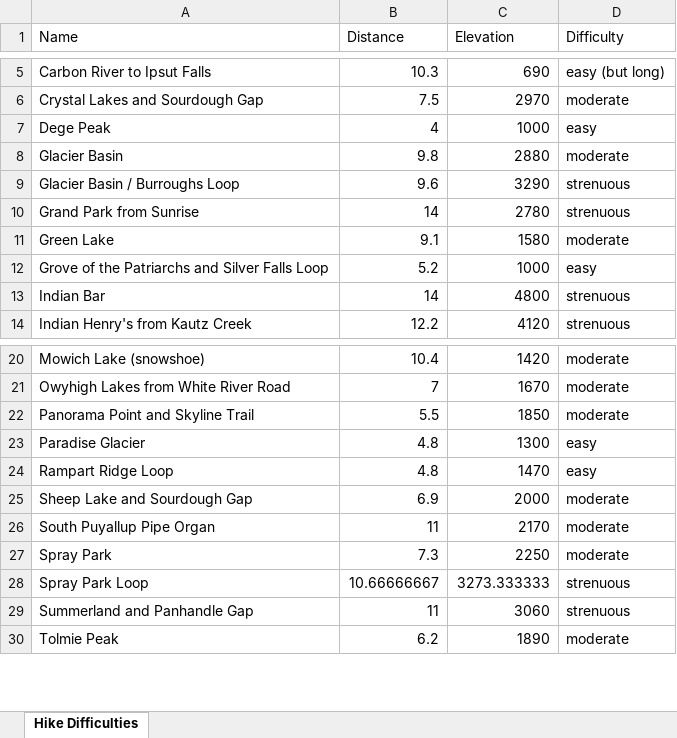
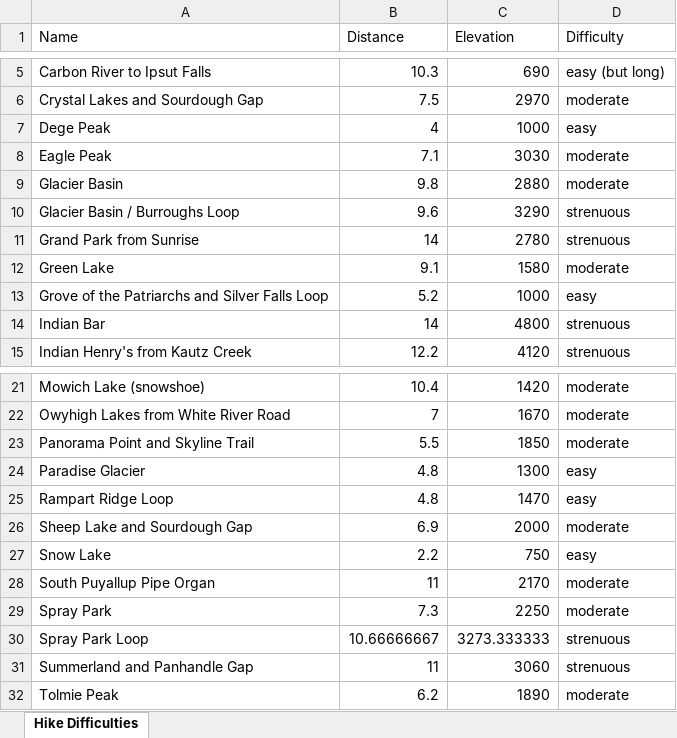
Before and after one commit to shawnhar/HikingTahoma, an Excel workbook: DifficultyAnalysis.xlsx, sheet Hike Difficulties, drawn as a sheet; only a part is shown, gaps mark what is left out; values as stored, in another font and other column widths than the file's, no borders; charts and pictures and table styles not drawn; the diff names each change by its address in the sheet, - before the commit and + after, or states it on an @@ line.

Commit message:
Add Snow Lake trail

```diff
--- a/DifficultyAnalysis.xlsx (sheet Hike Difficulties)
+++ b/DifficultyAnalysis.xlsx (sheet Hike Difficulties)
+row 8: Eagle Peak | 7.1 | 3030 | moderate
+row 27: Snow Lake | 2.2 | 750 | easy
```
Also changed, not shown: charts or pictures, 6 other files.
